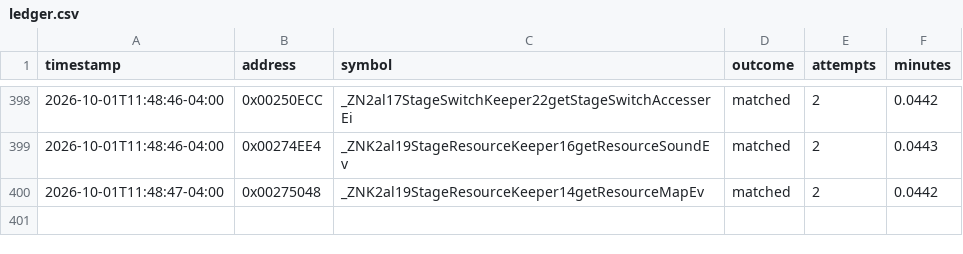
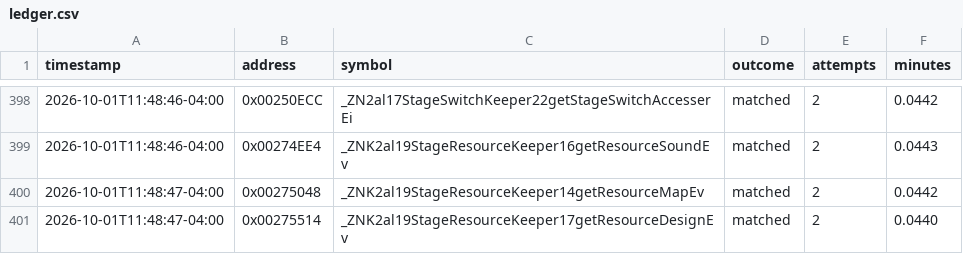
Before and after one commit to exgota/super-mario-3d-land-browser, a CSV file: project/ledger.csv, drawn as a sheet; only a part is shown, gaps mark what is left out.

```diff
--- a/project/ledger.csv
+++ b/project/ledger.csv
@@ -400 +400,2 @@ timestamp,address,symbol,outcome,attempts,minutes
 2026-10-01T11:48:47-04:00,0x00275048,_ZNK2al19StageResourceKeeper14getResourceMapEv,matched,2,0.0442
+2026-10-01T11:48:47-04:00,0x00275514,_ZNK2al19StageResourceKeeper17getResourceDesignEv,matched,2,0.0440
```
Also changed, not shown: 2 other files.
